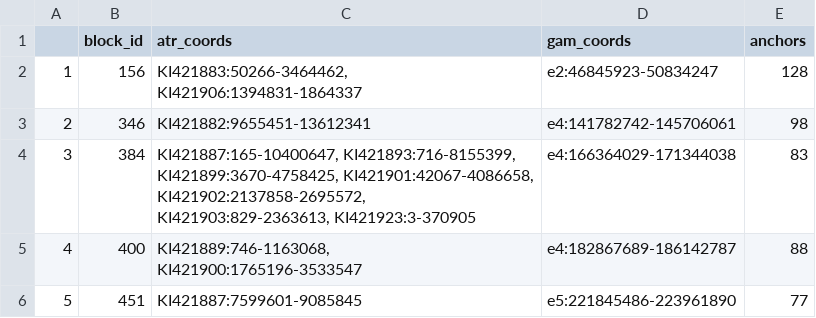
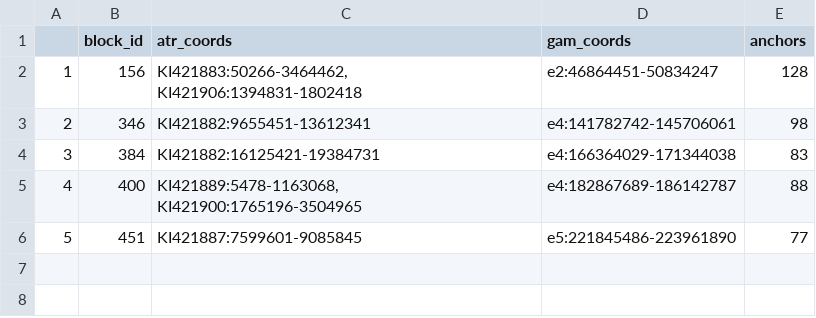
Before and after one commit to seaman248/An.-atroparvus-genome-comparison, a CSV file: R/Secondary_stat/output_data/atr-gam-big_blocks.csv, drawn as a sheet.

Commit message:
fix coords shift

```diff
--- a/R/Secondary_stat/output_data/atr-gam-big_blocks.csv
+++ b/R/Secondary_stat/output_data/atr-gam-big_blocks.csv
@@ -1,6 +1,6 @@
 ;block_id;atr_coords;gam_coords;anchors
-1;156;KI421883:50266-3464462, KI421906:1394831-1864337;e2:46845923-50834247;128
+1;156;KI421883:50266-3464462, KI421906:1394831-1802418;e2:46864451-50834247;128
 2;346;KI421882:9655451-13612341;e4:141782742-145706061;98
-3;384;KI421887:165-10400647, KI421893:716-8155399, KI421899:3670-4758425, KI421901:42067-4086658, KI421902:2137858-2695572, KI421903:829-2363613, KI421923:3-370905;e4:166364029-171344038;83
-4;400;KI421889:746-1163068, KI421900:1765196-3533547;e4:182867689-186142787;88
+3;384;KI421882:16125421-19384731;e4:166364029-171344038;83
+4;400;KI421889:5478-1163068, KI421900:1765196-3504965;e4:182867689-186142787;88
 5;451;KI421887:7599601-9085845;e5:221845486-223961890;77
```
Also changed, not shown: R/Secondary_stat/output_data/atr-alb-big_blocks.csv, 3 other files.
